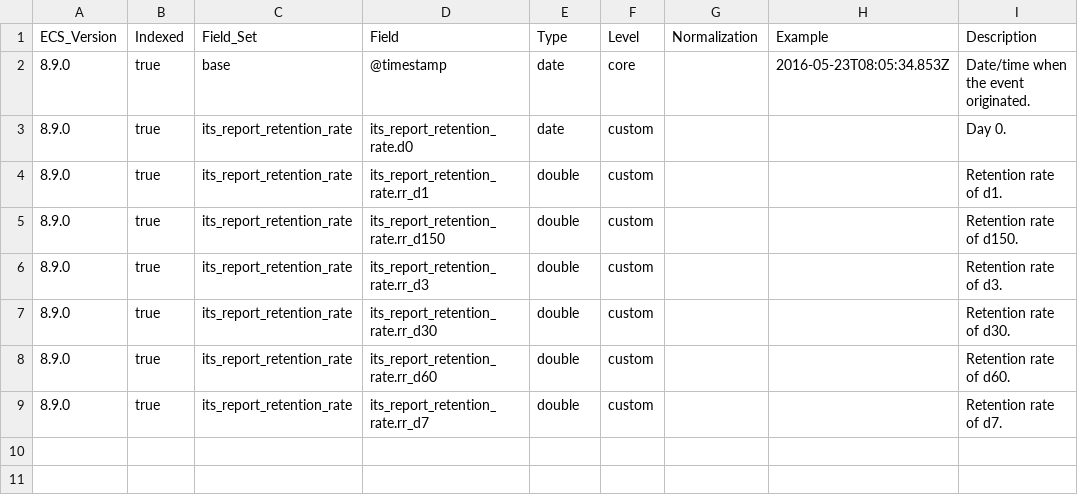
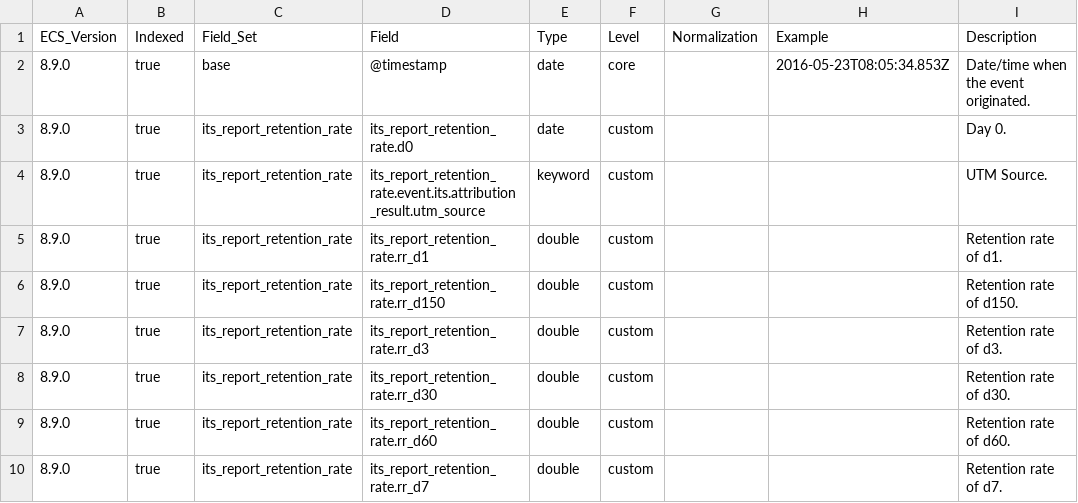
Before and after one commit to itcgosucorp/ITS-ecs, a CSV file: its/index-templates/report-retention-rate/generated/csv/fields.csv, drawn as a sheet.

```diff
--- a/its/index-templates/report-retention-rate/generated/csv/fields.csv
+++ b/its/index-templates/report-retention-rate/generated/csv/fields.csv
@@ -3,2 +3,3 @@ ECS_Version,Indexed,Field_Set,Field,Type,Level,Normalization,Example,Description
 8.9.0,true,its_report_retention_rate,its_report_retention_rate.d0,date,custom,,,Day 0.
+8.9.0,true,its_report_retention_rate,its_report_retention_rate.event.its.attribution_result.utm_source,keyword,custom,,,UTM Source.
 8.9.0,true,its_report_retention_rate,its_report_retention_rate.rr_d1,double,custom,,,Retention rate of d1.
```
Also changed, not shown: its/index-templates/report-lifetime-value/generated/csv/fields.csv, its/index-templates/report-pu-rate/generated/csv/fields.csv, 24 other files.
